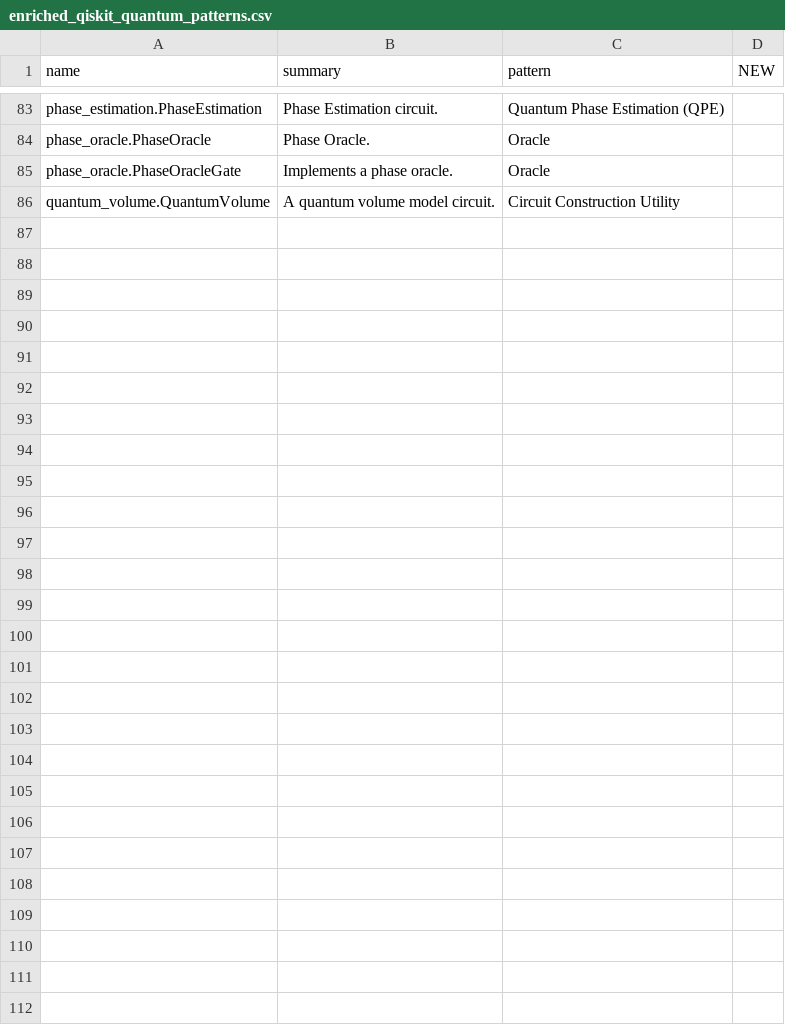
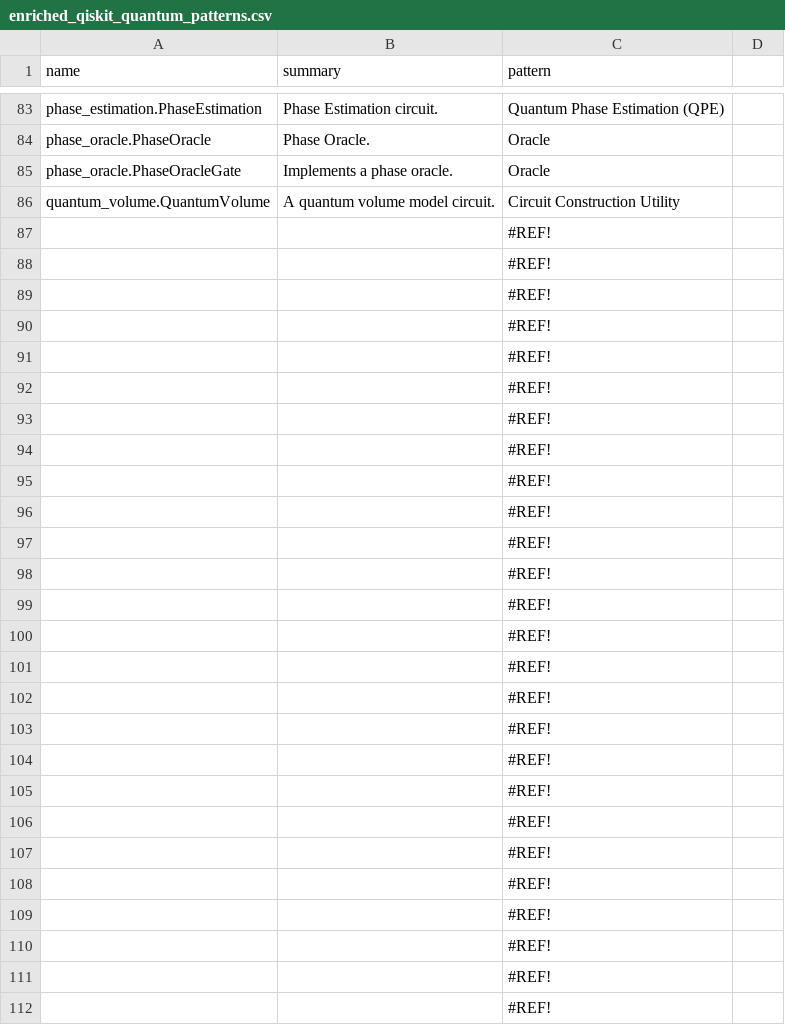
Before and after one commit to saeg/qpa, a CSV file: data/enriched_qiskit_quantum_patterns.csv, drawn as a sheet; only a part is shown, gaps mark what is left out; the diff covers the shown part only.

```diff
--- a/data/enriched_qiskit_quantum_patterns.csv
+++ b/data/enriched_qiskit_quantum_patterns.csv
@@ -1 +1 @@
-name,summary,pattern,NEW
+name,summary,pattern
@@ -86,0 +87,26 @@ quantum_volume.QuantumVolume,A quantum volume model circuit.,Circuit Constructio
+,,#REF!
+,,#REF!
+,,#REF!
+,,#REF!
+,,#REF!
+,,#REF!
+,,#REF!
+,,#REF!
+,,#REF!
+,,#REF!
+,,#REF!
+,,#REF!
+,,#REF!
+,,#REF!
+,,#REF!
+,,#REF!
+,,#REF!
+,,#REF!
+,,#REF!
+,,#REF!
+,,#REF!
+,,#REF!
+,,#REF!
+,,#REF!
+,,#REF!
+,,#REF!
```
Also changed, not shown: 6 edited cells elsewhere in this file, data/enriched_classiq_quantum_patterns.csv, data/enriched_pennylane_quantum_patterns.csv, 6 other files.
